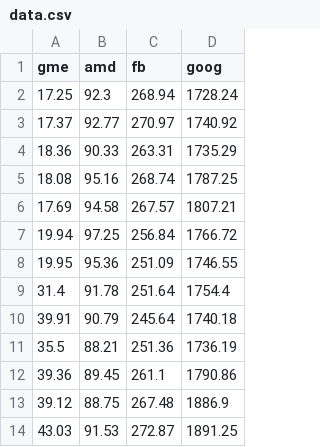
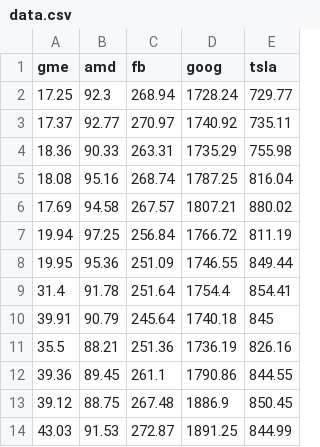
Before and after one commit to danielsst1/Puppy-Peddler, a CSV file: data.csv, drawn as a sheet; only a part is shown; the diff names each change by its address in the sheet, - before the commit and + after, or states it on an @@ line.

Commit message:
swap amd stock with tsla

```diff
--- a/data.csv
+++ b/data.csv
+column E (tsla), rows 2-14: 729.77 | 735.11 | 755.98 | 816.04 | 880.02 | 811.19 | 849.44 | 854.41 | 845 | 826.16 | 844.55 | 850.45 | 844.99
```
Also changed, not shown: 6 other files.
